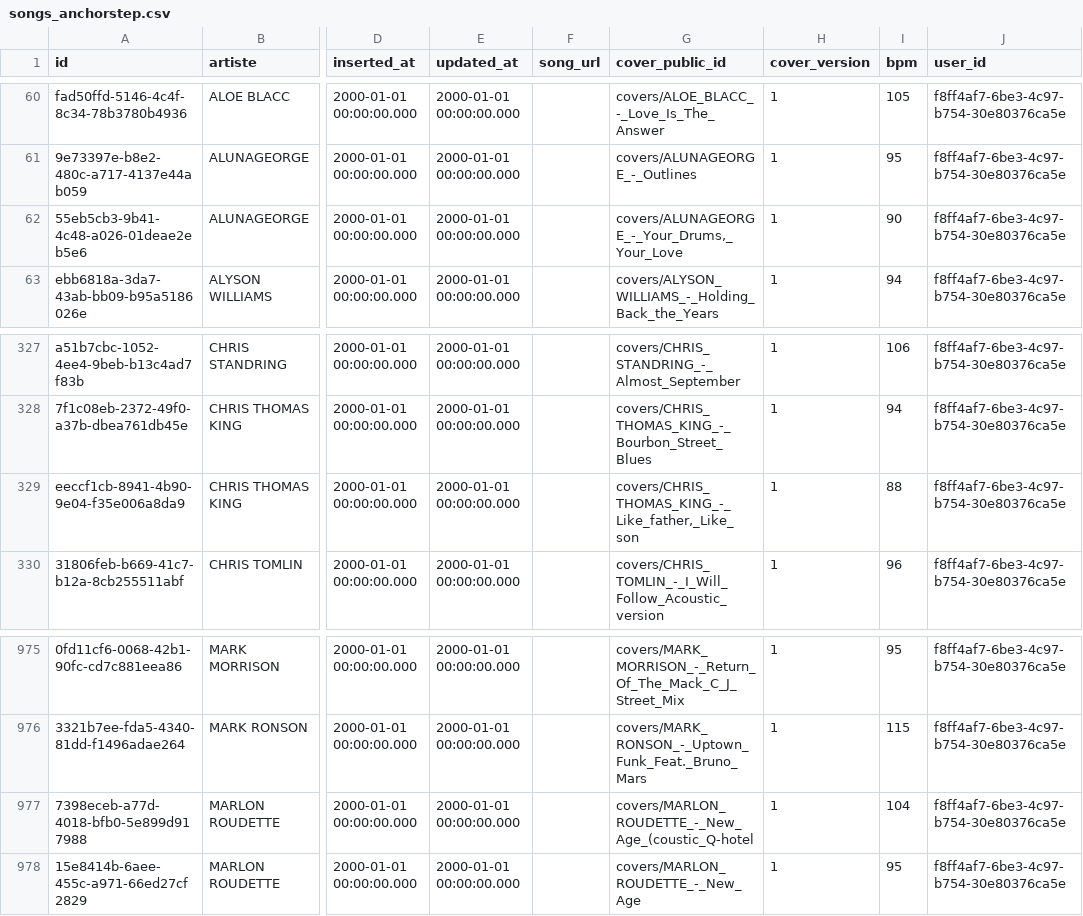
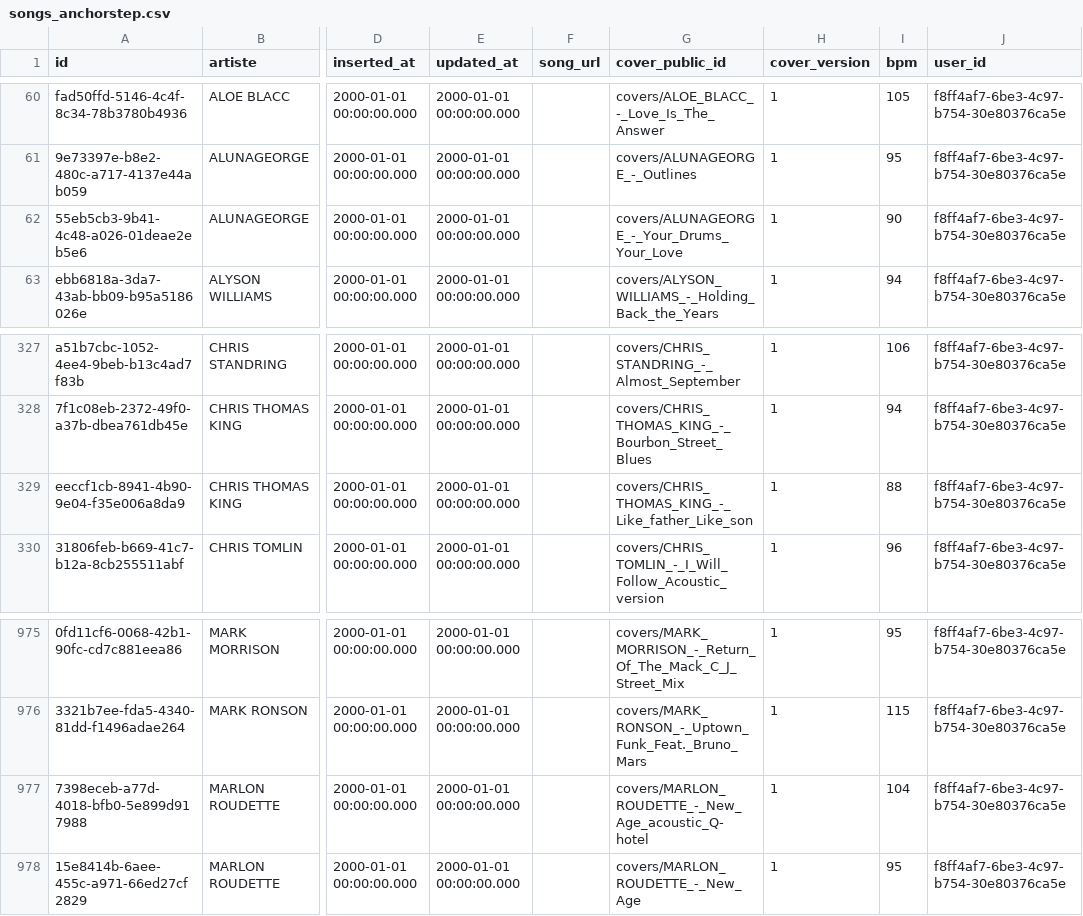
Before and after one commit to obsidienne/wsdjs, a CSV file: apps/wsdjs/priv/repo/data/songs_anchorstep.csv, drawn as a sheet; only a part is shown, gaps mark what is left out; the diff names each change by its address in the sheet, - before the commit and + after, or states it on an @@ line.

Commit message:
Data correction.

```diff
--- a/apps/wsdjs/priv/repo/data/songs_anchorstep.csv
+++ b/apps/wsdjs/priv/repo/data/songs_anchorstep.csv
-G62 (cover_public_id): covers/ALUNAGEORGE_-_Your_Drums,_Your_Love
+G62 (cover_public_id): covers/ALUNAGEORGE_-_Your_Drums_Your_Love
-G329 (cover_public_id): covers/CHRIS_THOMAS_KING_-_Like_father,_Like_son
+G329 (cover_public_id): covers/CHRIS_THOMAS_KING_-_Like_father_Like_son
-G977 (cover_public_id): covers/MARLON_ROUDETTE_-_New_Age_(coustic_Q-hotel
+G977 (cover_public_id): covers/MARLON_ROUDETTE_-_New_Age_acoustic_Q-hotel
```
